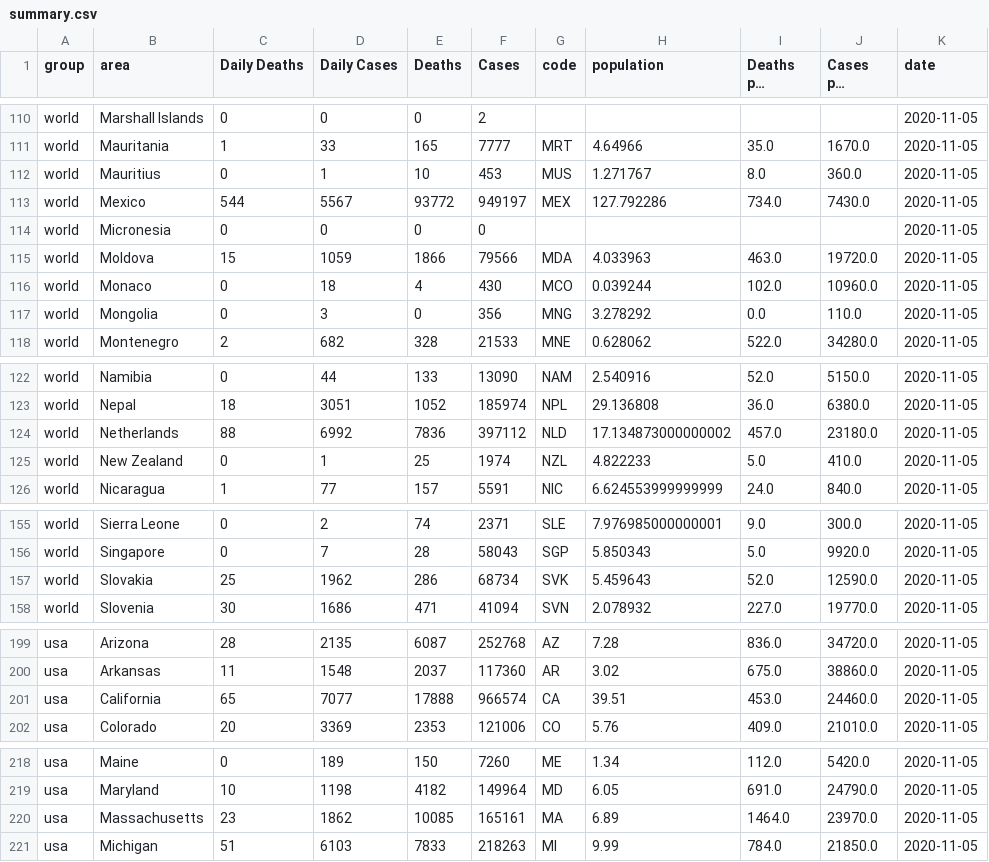
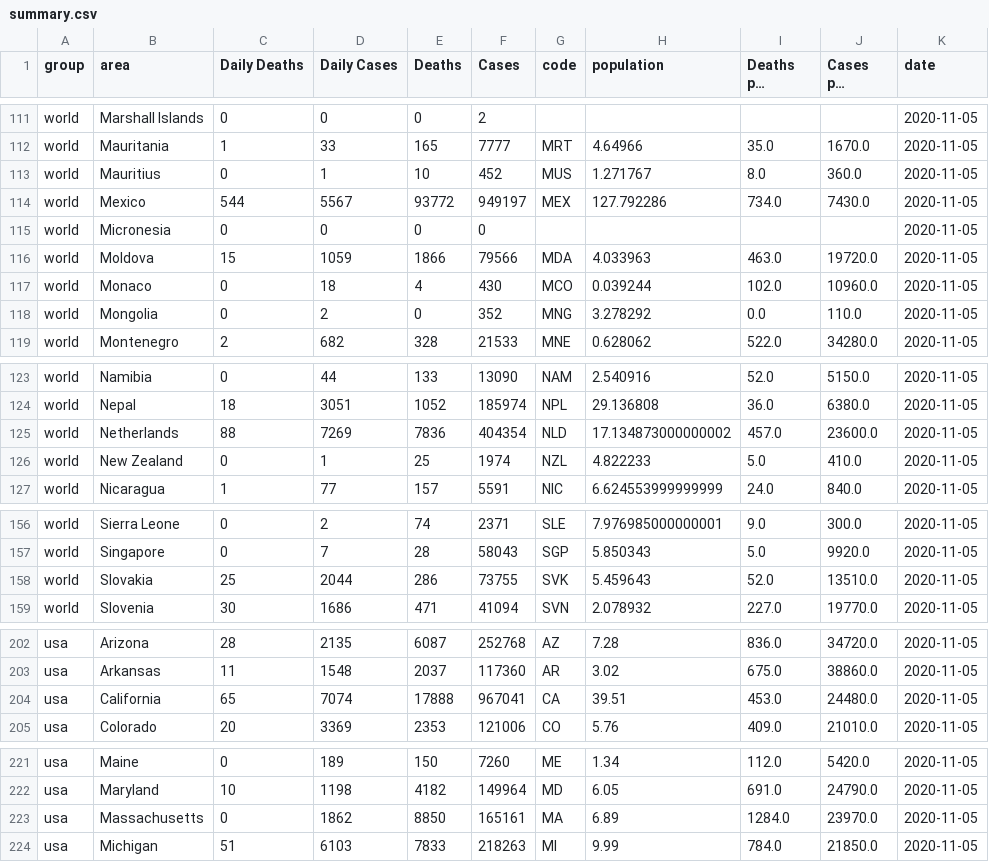
Before and after one commit to PaytonHill156/Dashboard, a CSV file: DashboardProject/notebooks/data/summary.csv, drawn as a sheet; only a part is shown, gaps mark what is left out; long unchanged cells end in …; the diff covers the shown part only.

```diff
--- a/DashboardProject/notebooks/data/summary.csv
+++ b/DashboardProject/notebooks/data/summary.csv
@@ -111,3 +112,3 @@ world,Marshall Islands,0,0,0,2,,,,,2020-11-05
 world,Mauritania,1,33,165,7777,MRT,4.64966,35.0,1670.0,2020-11-05
-world,Mauritius,0,1,10,453,MUS,1.271767,8.0,360.0,2020-11-05
+world,Mauritius,0,1,10,452,MUS,1.271767,8.0,360.0,2020-11-05
 world,Mexico,544,5567,93772,949197,MEX,127.792286,734.0,7430.0,2020-11-05
@@ -116,3 +117,3 @@ world,Moldova,15,1059,1866,79566,MDA,4.033963,463.0,19720.0,2020-11-05
 world,Monaco,0,18,4,430,MCO,0.039244,102.0,10960.0,2020-11-05
-world,Mongolia,0,3,0,356,MNG,3.278292,0.0,110.0,2020-11-05
+world,Mongolia,0,2,0,352,MNG,3.278292,0.0,110.0,2020-11-05
 world,Montenegro,2,682,328,21533,MNE,0.628062,522.0,34280.0,2020-11-05
@@ -123,3 +124,3 @@ world,Namibia,0,44,133,13090,NAM,2.540916,52.0,5150.0,2020-11-05
 world,Nepal,18,3051,1052,185974,NPL,29.136808,36.0,6380.0,2020-11-05
-world,Netherlands,88,6992,7836,397112,NLD,17.134873000000002,457.0,23180.0,2020-11-05
+world,Netherlands,88,7269,7836,404354,NLD,17.134873000000002,457.0,23600.0,2020-11-05
 world,New Zealand,0,1,25,1974,NZL,4.822233,5.0,410.0,2020-11-05
@@ -156,3 +157,3 @@ world,Sierra Leone,0,2,74,2371,SLE,7.976985000000001,9.0,300.0,2020-11-05
 world,Singapore,0,7,28,58043,SGP,5.850343,5.0,9920.0,2020-11-05
-world,Slovakia,25,1962,286,68734,SVK,5.459643,52.0,12590.0,2020-11-05
+world,Slovakia,25,2044,286,73755,SVK,5.459643,52.0,13510.0,2020-11-05
 world,Slovenia,30,1686,471,41094,SVN,2.078932,227.0,19770.0,2020-11-05
@@ -200,3 +203,3 @@ usa,Arizona,28,2135,6087,252768,AZ,7.28,836.0,34720.0,2020-11-05
 usa,Arkansas,11,1548,2037,117360,AR,3.02,675.0,38860.0,2020-11-05
-usa,California,65,7077,17888,966574,CA,39.51,453.0,24460.0,2020-11-05
+usa,California,65,7074,17888,967041,CA,39.51,453.0,24480.0,2020-11-05
 usa,Colorado,20,3369,2353,121006,CO,5.76,409.0,21010.0,2020-11-05
@@ -219,3 +222,3 @@ usa,Maine,0,189,150,7260,ME,1.34,112.0,5420.0,2020-11-05
 usa,Maryland,10,1198,4182,149964,MD,6.05,691.0,24790.0,2020-11-05
-usa,Massachusetts,23,1862,10085,165161,MA,6.89,1464.0,23970.0,2020-11-05
+usa,Massachusetts,0,1862,8850,165161,MA,6.89,1284.0,23970.0,2020-11-05
 usa,Michigan,51,6103,7833,218263,MI,9.99,784.0,21850.0,2020-11-05
```
Also changed, not shown: 3 added rows and 55 edited cells elsewhere in this file, DashboardProject/project/data/summary.csv, 2 other files.
